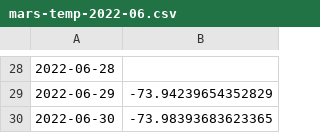
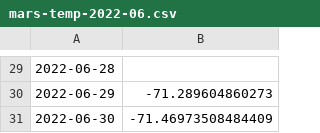
Before and after one commit to gcpeixoto/ICD, a CSV file: database/mars-temp-2022-06.csv, drawn as a sheet; only a part is shown, gaps mark what is left out; the diff covers the shown part only.

```diff
--- a/database/mars-temp-2022-06.csv
+++ b/database/mars-temp-2022-06.csv
@@ -28,3 +29,3 @@
 2022-06-28,
-2022-06-29,-73.94239654352829
-2022-06-30,-73.98393683623365
+2022-06-29,-71.289604860273
+2022-06-30,-71.46973508484409
```
Also changed, not shown: 1 added row and 22 edited cells elsewhere in this file, 25 other files.
